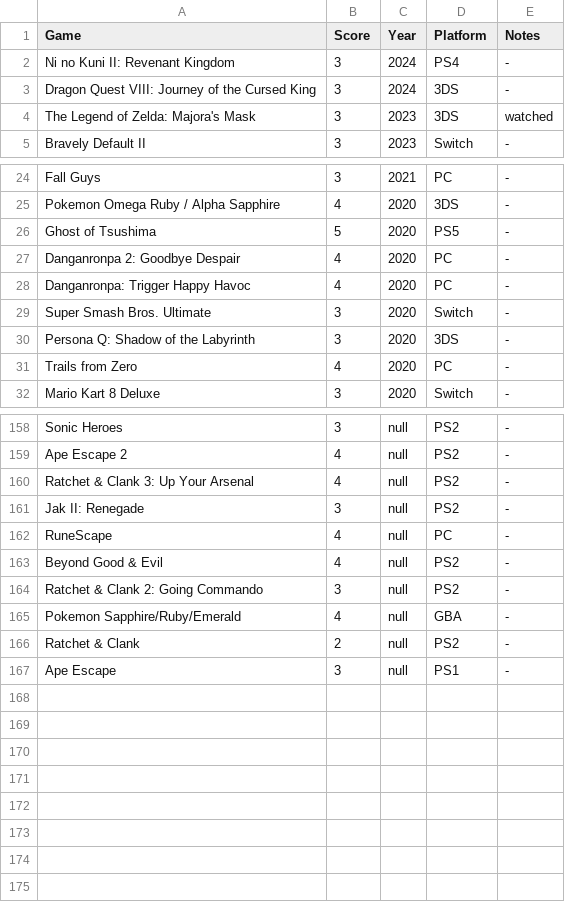
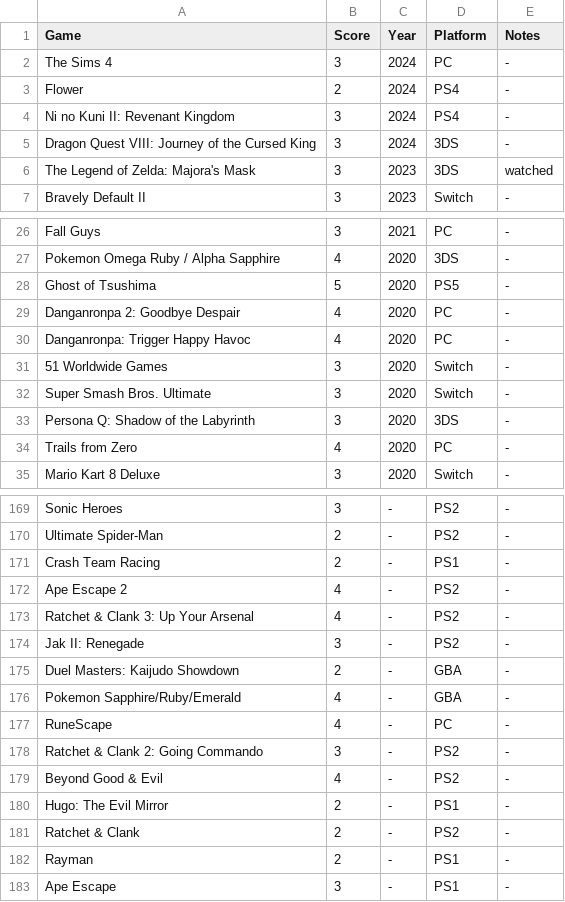
Before and after one commit to MJKagone/Video-game-database-manager, a CSV file: games.csv, drawn as a sheet; only a part is shown, gaps mark what is left out; removed rows and columns are numbered as before the commit, all else as after; the diff covers the shown part only; the diff names each change by its address in the sheet, - before the commit and + after, or states it on an @@ line.

Commit message:
Game updates

```diff
--- a/games.csv
+++ b/games.csv
+row 2: The Sims 4 | 3 | 2024 | PC | -
+row 3: Flower | 2 | 2024 | PS4 | -
+row 31: 51 Worldwide Games | 3 | 2020 | Switch | -
-C169 (Year): null
+C169 (Year): -
+row 170: Ultimate Spider-Man | 2 | - | PS2 | -
+row 171: Crash Team Racing | 2 | - | PS1 | -
-C172:C174 (Year): null
+C172:C174 (Year): -
+row 175: Duel Masters: Kaijudo Showdown | 2 | - | GBA | -
+row 176: Pokemon Sapphire/Ruby/Emerald | 4 | - | GBA | -
-C177 (Year): null
+C177 (Year): -
-row 163: Beyond Good & Evil | 4 | null | PS2 | -
-C178 (Year): null
+C178 (Year): -
-row 165: Pokemon Sapphire/Ruby/Emerald | 4 | null | GBA | -
+row 179: Beyond Good & Evil | 4 | - | PS2 | -
+row 180: Hugo: The Evil Mirror | 2 | - | PS1 | -
-C181 (Year): null
+C181 (Year): -
+row 182: Rayman | 2 | - | PS1 | -
-C183 (Year): null
+C183 (Year): -
```
Also changed, not shown: 8 added rows and 27 edited cells elsewhere in this file, 7 other files.
